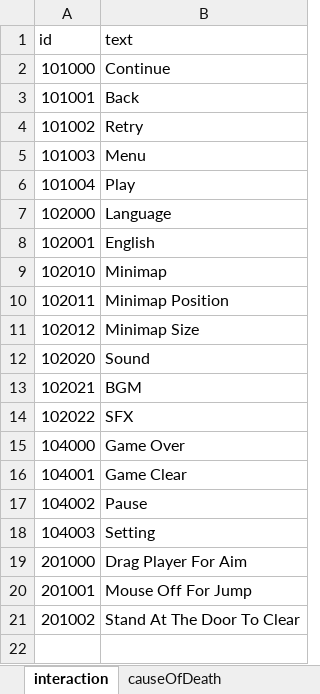
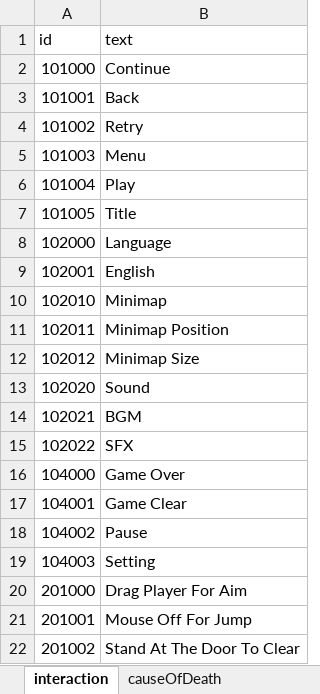
Before and after one commit to haggy06/Sub_Proj, an Excel workbook: Assets/Excel/Eng.xlsx, sheet interaction, drawn as a sheet; values as stored, in another font and other column widths than the file's, no borders; the diff names each change by its address in the sheet, - before the commit and + after, or states it on an @@ line.

```diff
--- a/Assets/Excel/Eng.xlsx (sheet interaction)
+++ b/Assets/Excel/Eng.xlsx (sheet interaction)
+row 7: 101005 | Title
```
Also changed, not shown: Assets/Excel/Kor.xlsx, 27 other files.
